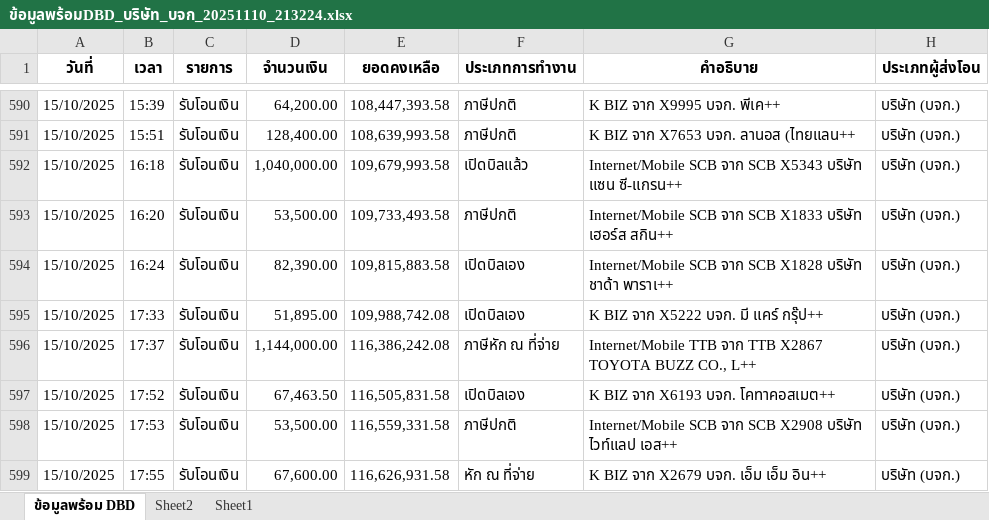
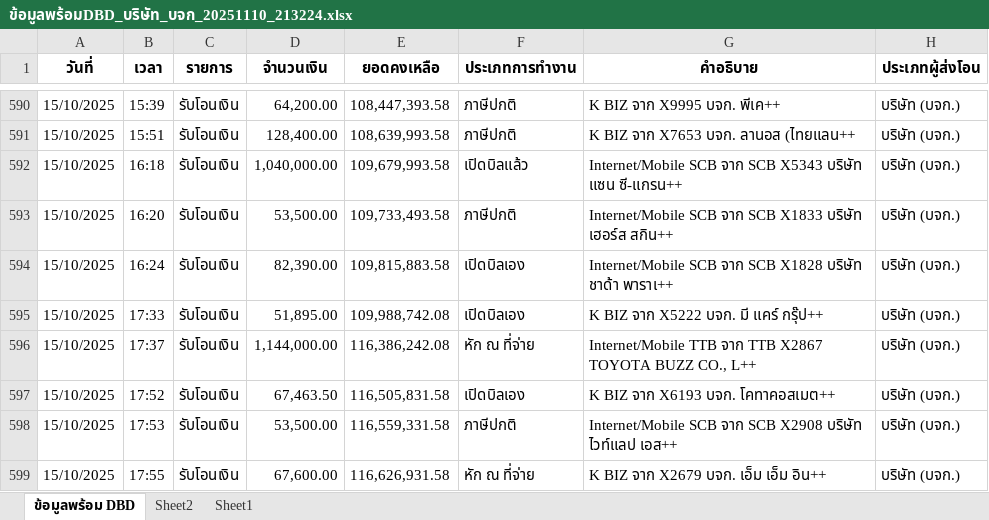
Before and after one commit to BuildmeupM/Bank_to_bot, an Excel workbook: ข้อมูลพร้อมDBD_บริษัท_บจก_20251110_213224.xlsx, sheet ข้อมูลพร้อม DBD, drawn as a sheet; only a part is shown, gaps mark what is left out; values as stored, in another font and other column widths than the file's, no borders; the diff names each change by its address in the sheet, - before the commit and + after, or states it on an @@ line.

```diff
--- a/ข้อมูลพร้อมDBD_บริษัท_บจก_20251110_213224.xlsx (sheet ข้อมูลพร้อม DBD)
+++ b/ข้อมูลพร้อมDBD_บริษัท_บจก_20251110_213224.xlsx (sheet ข้อมูลพร้อม DBD)
-F596 (ประเภทการทำงาน): ภาษีหัก ณ ที่จ่าย
+F596 (ประเภทการทำงาน): หัก ณ ที่จ่าย
```
Also changed, not shown: ข้อมูลพร้อมDBD_บริษัท_บจก_20251110_213224 - สำเนา.xlsx, 5 other files.
